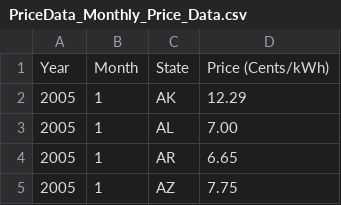
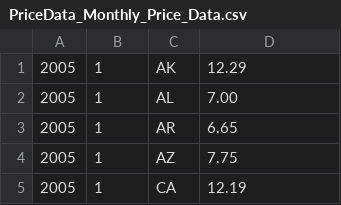
Before and after one commit to SpencerNorris/EnergyGraph, a CSV file: data/tabular/PriceData_Monthly_Price_Data.csv, drawn as a sheet; only a part is shown; the shorter side is filled out with more unchanged rows; the diff names each change by its address in the sheet, - before the commit and + after, or states it on an @@ line.

```diff
--- a/data/tabular/PriceData_Monthly_Price_Data.csv
+++ b/data/tabular/PriceData_Monthly_Price_Data.csv
-row 1: Year | Month | State | Price (Cents/kWh)
```
Also changed, not shown: 4 other files.
